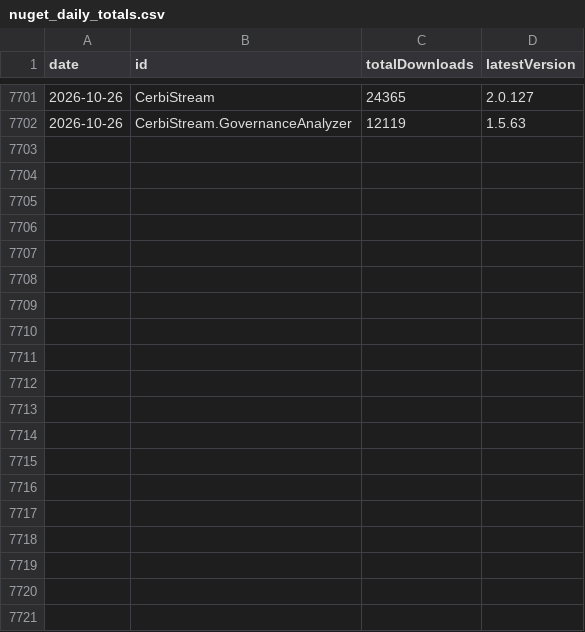
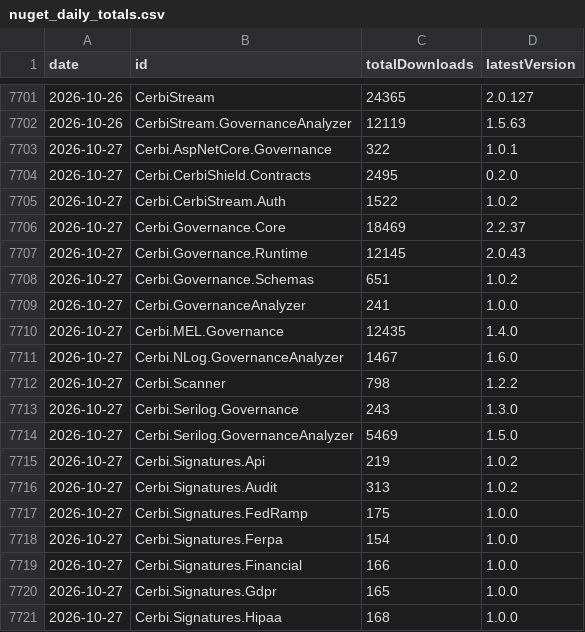
Before and after one commit to Zeroshi/cerbi-nuget-trends, a CSV file: data/nuget_daily_totals.csv, drawn as a sheet; only a part is shown, gaps mark what is left out; the diff covers the shown part only.

Commit message:
Update NuGet download snapshots

```diff
--- a/data/nuget_daily_totals.csv
+++ b/data/nuget_daily_totals.csv
@@ -7702 +7702,20 @@ date,id,totalDownloads,latestVersion
 2026-10-26,CerbiStream.GovernanceAnalyzer,12119,1.5.63
+2026-10-27,Cerbi.AspNetCore.Governance,322,1.0.1
+2026-10-27,Cerbi.CerbiShield.Contracts,2495,0.2.0
+2026-10-27,Cerbi.CerbiStream.Auth,1522,1.0.2
+2026-10-27,Cerbi.Governance.Core,18469,2.2.37
+2026-10-27,Cerbi.Governance.Runtime,12145,2.0.43
+2026-10-27,Cerbi.Governance.Schemas,651,1.0.2
+2026-10-27,Cerbi.GovernanceAnalyzer,241,1.0.0
+2026-10-27,Cerbi.MEL.Governance,12435,1.4.0
+2026-10-27,Cerbi.NLog.GovernanceAnalyzer,1467,1.6.0
+2026-10-27,Cerbi.Scanner,798,1.2.2
+2026-10-27,Cerbi.Serilog.Governance,243,1.3.0
+2026-10-27,Cerbi.Serilog.GovernanceAnalyzer,5469,1.5.0
+2026-10-27,Cerbi.Signatures.Api,219,1.0.2
+2026-10-27,Cerbi.Signatures.Audit,313,1.0.2
+2026-10-27,Cerbi.Signatures.FedRamp,175,1.0.0
+2026-10-27,Cerbi.Signatures.Ferpa,154,1.0.0
+2026-10-27,Cerbi.Signatures.Financial,166,1.0.0
+2026-10-27,Cerbi.Signatures.Gdpr,165,1.0.0
+2026-10-27,Cerbi.Signatures.Hipaa,168,1.0.0
```
Also changed, not shown: 11 added rows elsewhere in this file, 3 other files.
